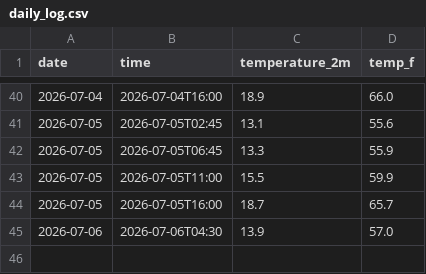
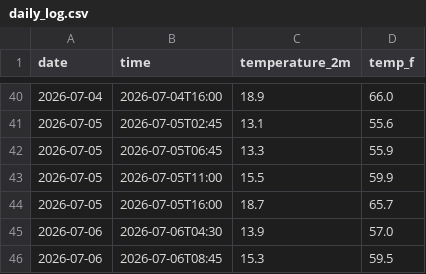
Before and after one commit to Hrithika2-0/New-Brighton-State-Beach-in-Capitola-weatherTracker, a CSV file: daily_log.csv, drawn as a sheet; only a part is shown, gaps mark what is left out; the diff names each change by its address in the sheet, - before the commit and + after, or states it on an @@ line.

```diff
--- a/daily_log.csv
+++ b/daily_log.csv
+row 46: 2026-07-06 | 2026-07-06T08:45 | 15.3 | 59.5
```
Also changed, not shown: 2 other files.
